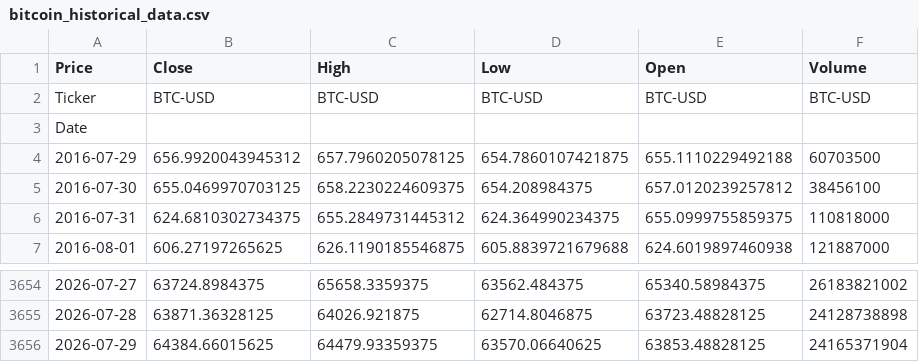
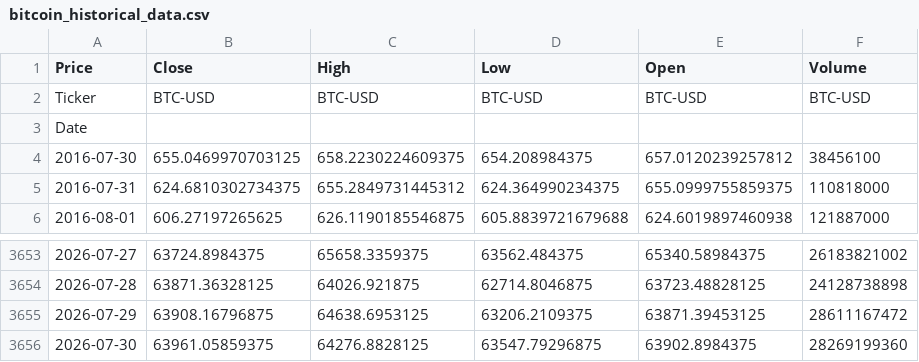
Before and after one commit to elielebos-ui/ai-trade-app, a CSV file: bitcoin_historical_data.csv, drawn as a sheet; only a part is shown, gaps mark what is left out.

```diff
--- a/bitcoin_historical_data.csv
+++ b/bitcoin_historical_data.csv
@@ -3,3 +3,2 @@ Ticker,BTC-USD,BTC-USD,BTC-USD,BTC-USD,BTC-USD
 Date,,,,,
-2016-07-29,656.9920043945312,657.7960205078125,654.7860107421875,655.1110229492188,60703500
 2016-07-30,655.0469970703125,658.2230224609375,654.208984375,657.0120239257812,38456100
@@ -3655,2 +3654,3 @@ Date,,,,,
 2026-07-28,63871.36328125,64026.921875,62714.8046875,63723.48828125,24128738898
-2026-07-29,64384.66015625,64479.93359375,63570.06640625,63853.48828125,24165371904
+2026-07-29,63908.16796875,64638.6953125,63206.2109375,63871.39453125,28611167472
+2026-07-30,63961.05859375,64276.8828125,63547.79296875,63902.8984375,28269199360
```
Also changed, not shown: apple_features.csv, apple_historical_data.csv, 9 other files.
